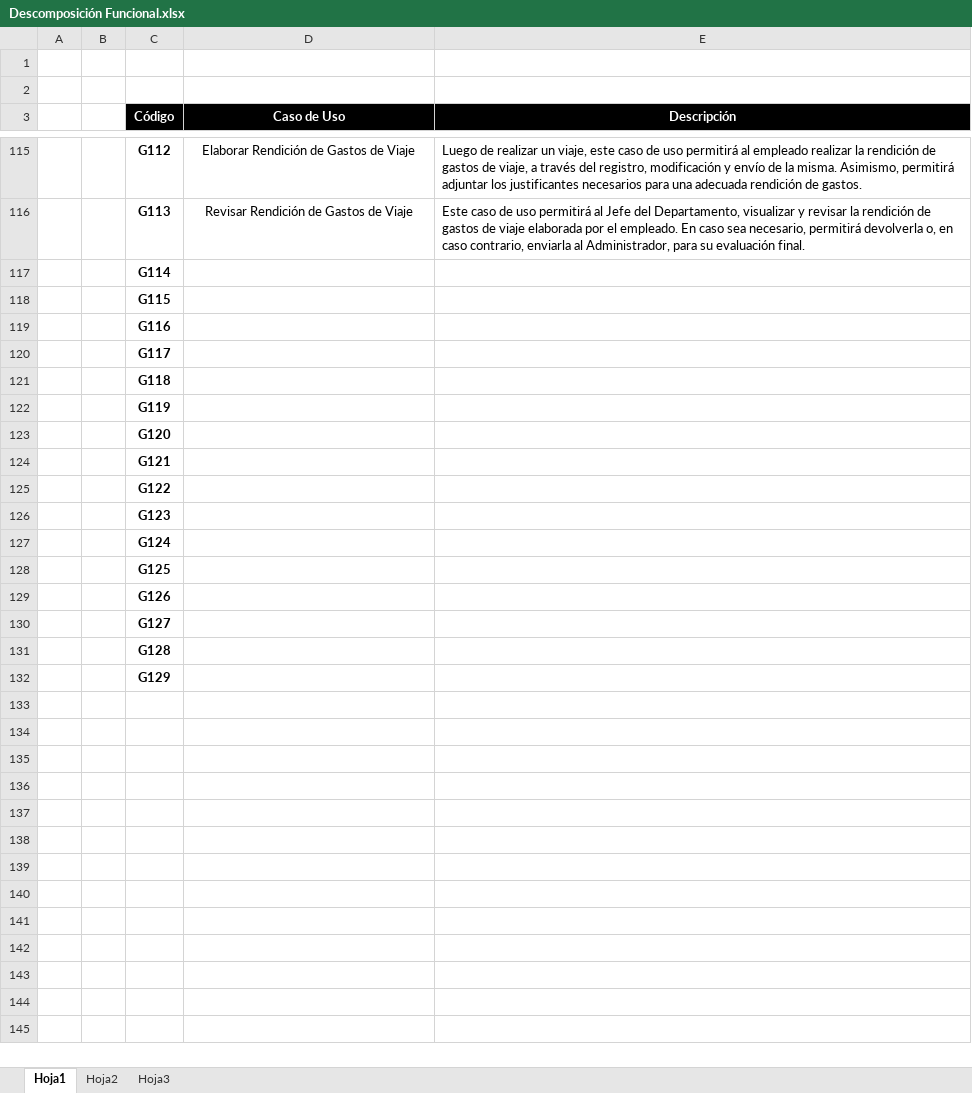
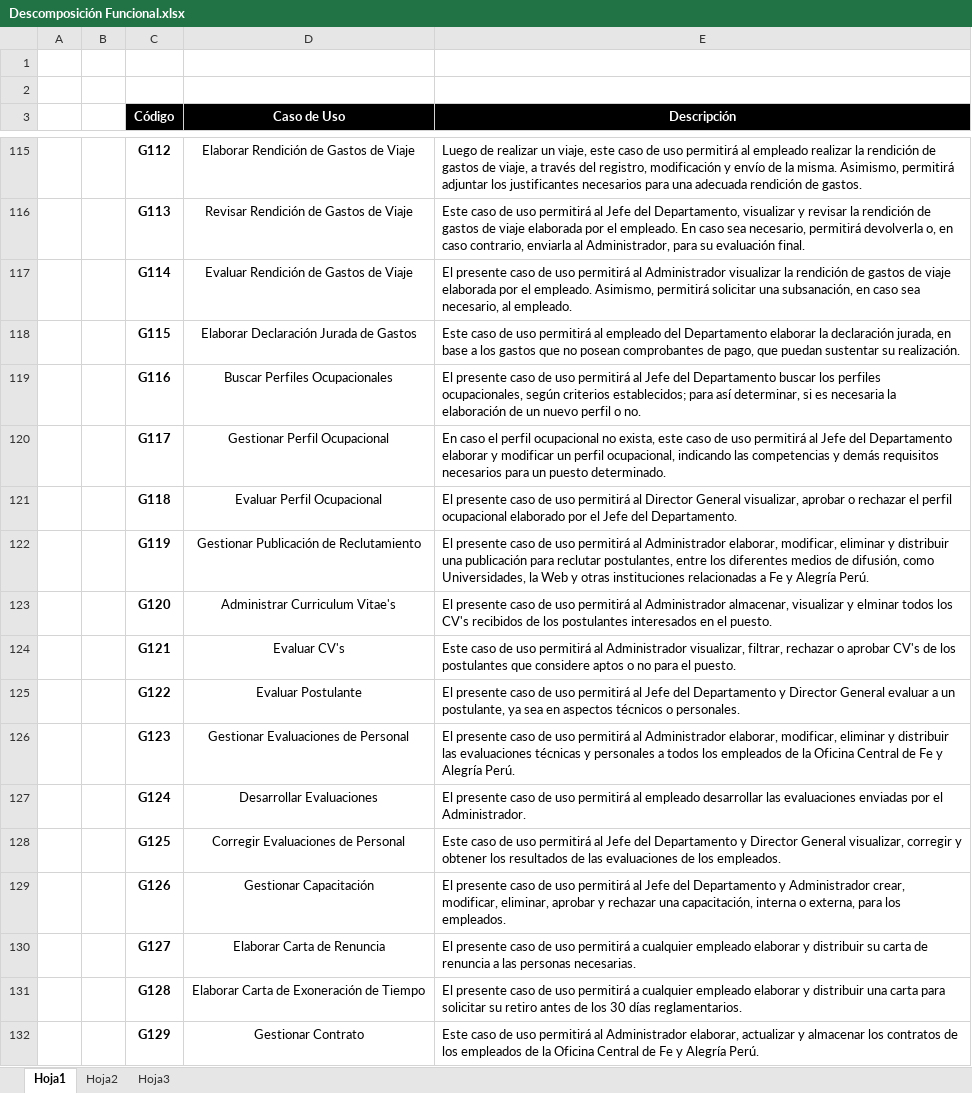
Before and after one commit to cms/proyecto-fya, an Excel workbook: Arquitectura de Negocios/Descomposición Funcional/Descomposición Funcional.xlsx, sheet Hoja1, drawn as a sheet; only a part is shown, gaps mark what is left out; values as stored, in another font and other column widths than the file's, no borders; the diff names each change by its address in the sheet, - before the commit and + after, or states it on an @@ line.

```diff
--- a/Arquitectura de Negocios/Descomposición Funcional/Descomposición Funcional.xlsx (sheet Hoja1)
+++ b/Arquitectura de Negocios/Descomposición Funcional/Descomposición Funcional.xlsx (sheet Hoja1)
-D117 (Caso de Uso): (empty)
+D117 (Caso de Uso): Evaluar Rendición de Gastos de Viaje
-E117 (Descripción): (empty)
+E117 (Descripción): El presente caso de uso permitirá al Administrador visualizar la rendición de gastos de viaje elaborada por el empleado. Asimismo, permitirá solicitar una subsanación, en caso sea necesario, al empleado.
-D118 (Caso de Uso): (empty)
+D118 (Caso de Uso): Elaborar Declaración Jurada de Gastos
-E118 (Descripción): (empty)
+E118 (Descripción): Este caso de uso permitirá al empleado del Departamento elaborar la declaración jurada, en base a los gastos que no posean comprobantes de pago, que puedan sustentar su realización.
-D119 (Caso de Uso): (empty)
+D119 (Caso de Uso): Buscar Perfiles Ocupacionales
-E119 (Descripción): (empty)
+E119 (Descripción): El presente caso de uso permitirá al Jefe del Departamento buscar los perfiles ocupacionales, según criterios establecidos; para así determinar, si es necesaria la elaboración de un nuevo perfil o no.
-D120 (Caso de Uso): (empty)
+D120 (Caso de Uso): Gestionar Perfil Ocupacional
-E120 (Descripción): (empty)
+E120 (Descripción): En caso el perfil ocupacional no exista, este caso de uso permitirá al Jefe del Departamento elaborar y modificar un perfil ocupacional, indicando las competencias y demás requisitos necesarios para un puesto determinado.
-D121 (Caso de Uso): (empty)
+D121 (Caso de Uso): Evaluar Perfil Ocupacional
-E121 (Descripción): (empty)
+E121 (Descripción): El presente caso de uso permitirá al Director General visualizar, aprobar o rechazar el perfil ocupacional elaborado por el Jefe del Departamento.
-D122 (Caso de Uso): (empty)
+D122 (Caso de Uso): Gestionar Publicación de Reclutamiento
-E122 (Descripción): (empty)
+E122 (Descripción): El presente caso de uso permitirá al Administrador elaborar, modificar, eliminar y distribuir una publicación para reclutar postulantes, entre los diferentes medios de difusión, como Universidades, la Web y otras instituciones relacionadas a Fe y Alegría Perú.
-D123 (Caso de Uso): (empty)
+D123 (Caso de Uso): Administrar Curriculum Vitae's
-E123 (Descripción): (empty)
+E123 (Descripción): El presente caso de uso permitirá al Administrador almacenar, visualizar y elminar todos los CV's recibidos de los postulantes interesados en el puesto.
-D124 (Caso de Uso): (empty)
+D124 (Caso de Uso): Evaluar CV's
-E124 (Descripción): (empty)
+E124 (Descripción): Este caso de uso permitirá al Administrador visualizar, filtrar, rechazar o aprobar CV's de los postulantes que considere aptos o no para el puesto.
-D125 (Caso de Uso): (empty)
+D125 (Caso de Uso): Evaluar Postulante
-E125 (Descripción): (empty)
+E125 (Descripción): El presente caso de uso permitirá al Jefe del Departamento y Director General evaluar a un postulante, ya sea en aspectos técnicos o personales.
-D126 (Caso de Uso): (empty)
+D126 (Caso de Uso): Gestionar Evaluaciones de Personal
-E126 (Descripción): (empty)
+E126 (Descripción): El presente caso de uso permitirá al Administrador elaborar, modificar, eliminar y distribuir las evaluaciones técnicas y personales a todos los empleados de la Oficina Central de Fe y Alegría Perú.
-D127 (Caso de Uso): (empty)
+D127 (Caso de Uso): Desarrollar Evaluaciones
-E127 (Descripción): (empty)
+E127 (Descripción): El presente caso de uso permitirá al empleado desarrollar las evaluaciones enviadas por el Administrador.
-D128 (Caso de Uso): (empty)
+D128 (Caso de Uso): Corregir Evaluaciones de Personal
-E128 (Descripción): (empty)
+E128 (Descripción): Este caso de uso permitirá al Jefe del Departamento y Director General visualizar, corregir y obtener los resultados de las evaluaciones de los empleados.
-D129 (Caso de Uso): (empty)
+D129 (Caso de Uso): Gestionar Capacitación
-E129 (Descripción): (empty)
+E129 (Descripción): El presente caso de uso permitirá al Jefe del Departamento y Administrador crear, modificar, eliminar, aprobar y rechazar una capacitación, interna o externa, para los empleados.
-D130 (Caso de Uso): (empty)
+D130 (Caso de Uso): Elaborar Carta de Renuncia
-E130 (Descripción): (empty)
+E130 (Descripción): El presente caso de uso permitirá a cualquier empleado elaborar y distribuir su carta de renuncia a las personas necesarias.
-D131 (Caso de Uso): (empty)
+D131 (Caso de Uso): Elaborar Carta de Exoneración de Tiempo
-E131 (Descripción): (empty)
+E131 (Descripción): El presente caso de uso permitirá a cualquier empleado elaborar y distribuir una carta para solicitar su retiro antes de los 30 días reglamentarios.
-D132 (Caso de Uso): (empty)
+D132 (Caso de Uso): Gestionar Contrato
-E132 (Descripción): (empty)
+E132 (Descripción): Este caso de uso permitirá al Administrador elaborar, actualizar y almacenar los contratos de los empleados de la Oficina Central de Fe y Alegría Perú.
```
Also changed, not shown: Arquitectura de Negocios/Descomposición Funcional/Descomposición Funcional - Nuevo Proyecto.xlsx, 1 other file.
